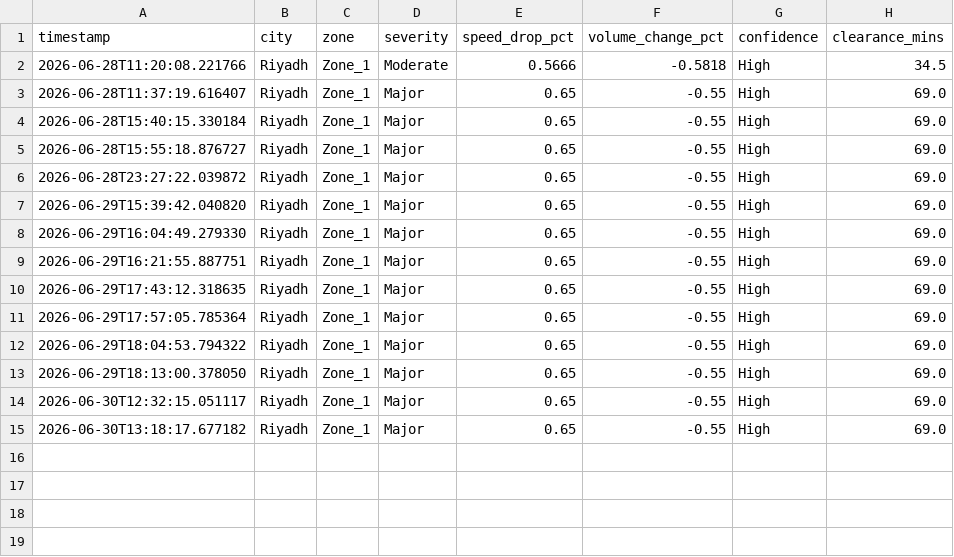
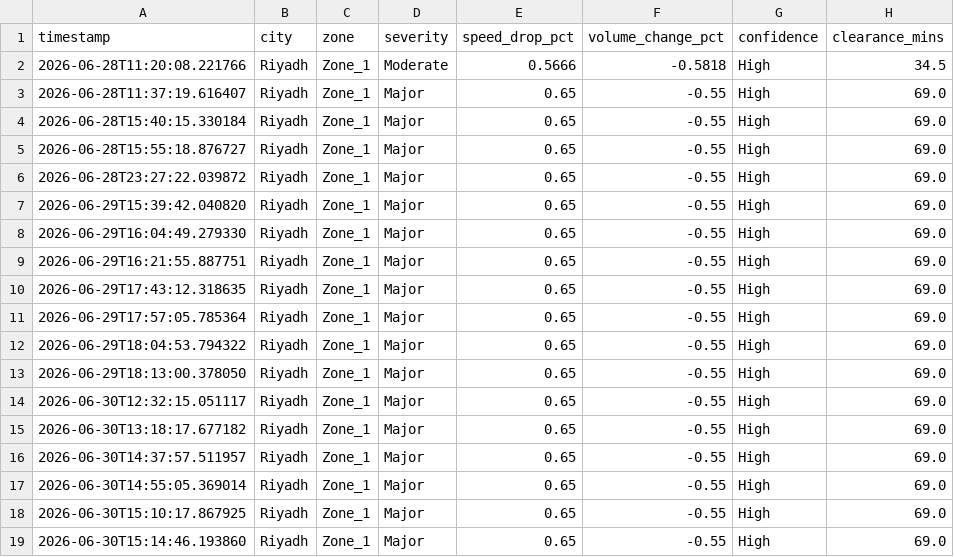
Before and after one commit to MuhammadTalha121/smart_city_traffic_model, a CSV file: incidents_log.csv, drawn as a sheet.

```diff
--- a/incidents_log.csv
+++ b/incidents_log.csv
@@ -15 +15,5 @@ timestamp,city,zone,severity,speed_drop_pct,volume_change_pct,confidence,clearan
 2026-06-30T13:18:17.677182,Riyadh,Zone_1,Major,0.65,-0.55,High,69.0
+2026-06-30T14:37:57.511957,Riyadh,Zone_1,Major,0.65,-0.55,High,69.0
+2026-06-30T14:55:05.369014,Riyadh,Zone_1,Major,0.65,-0.55,High,69.0
+2026-06-30T15:10:17.867925,Riyadh,Zone_1,Major,0.65,-0.55,High,69.0
+2026-06-30T15:14:46.193860,Riyadh,Zone_1,Major,0.65,-0.55,High,69.0
```
Also changed, not shown: violation_ledger.csv, 2 other files.
